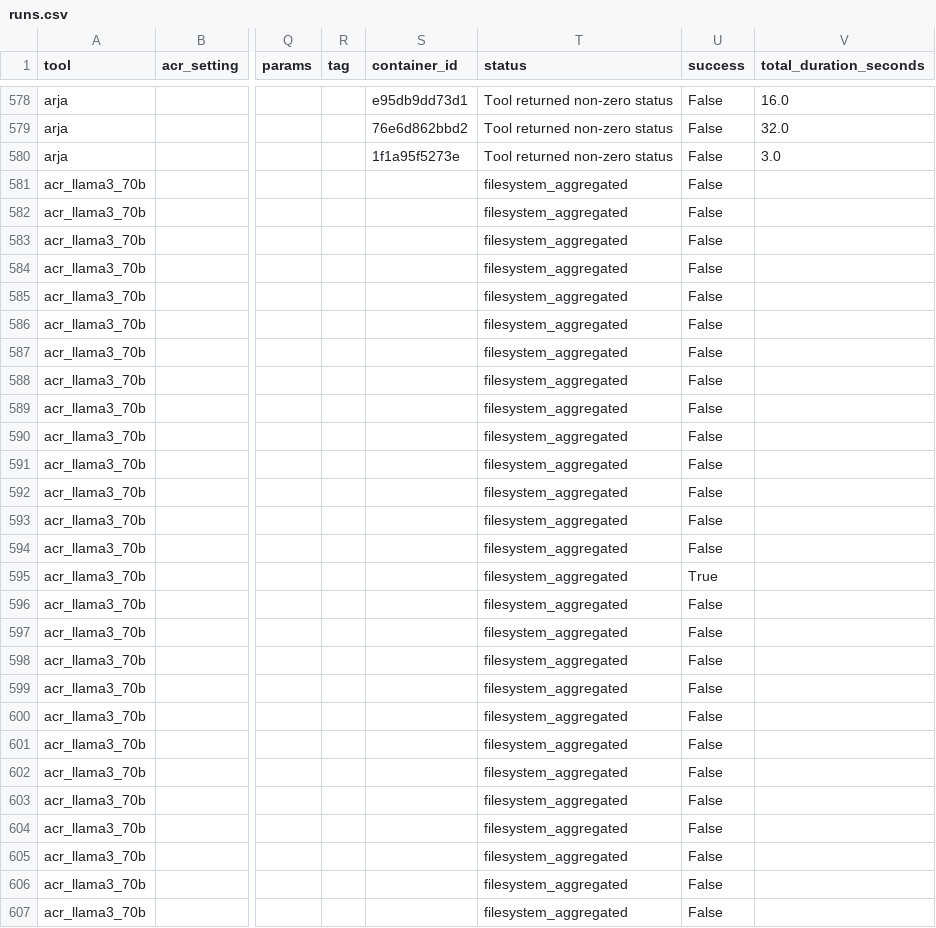
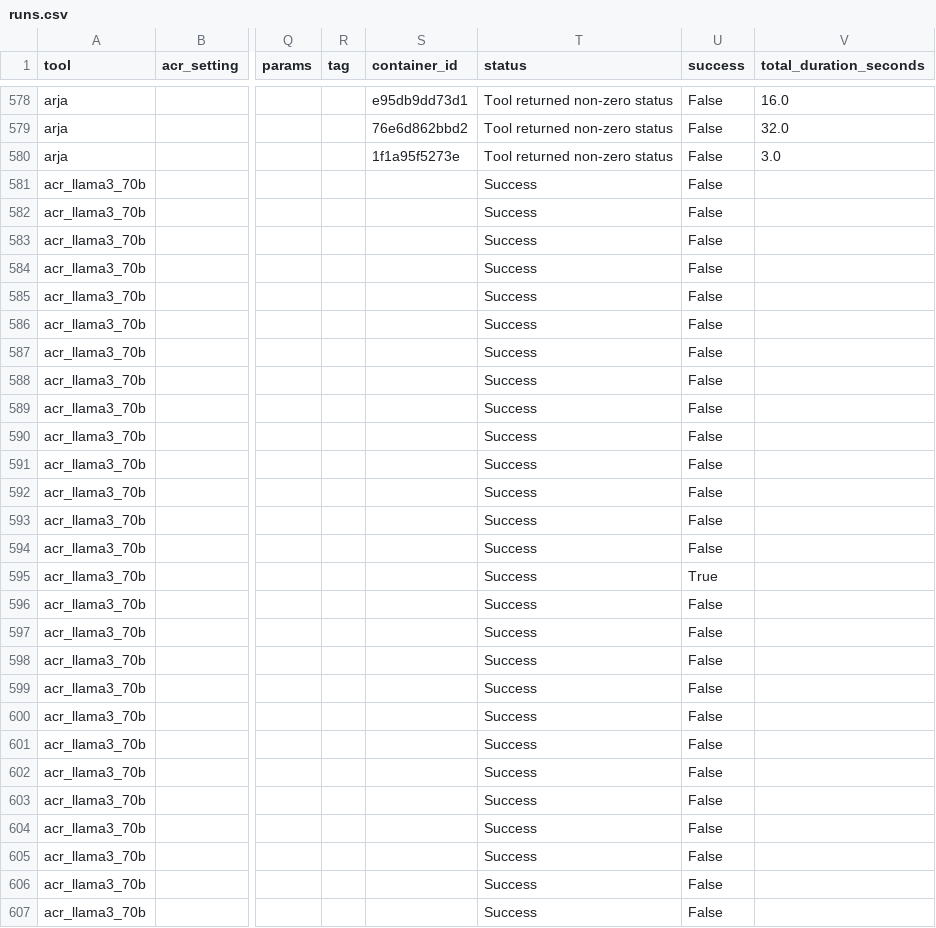
Before and after one commit to carolhanna01/HotFixEmpiricalAPR, a CSV file: out/runs.csv, drawn as a sheet; only a part is shown, gaps mark what is left out; the diff covers the shown part only; the diff names each change by its address in the sheet, - before the commit and + after, or states it on an @@ line.

```diff
--- a/out/runs.csv
+++ b/out/runs.csv
-T581:T607 (status): filesystem_aggregated
+T581:T607 (status): Success
```
Also changed, not shown: 156 edited cells elsewhere in this file, out/bugs_summary.csv, 6 other files.
